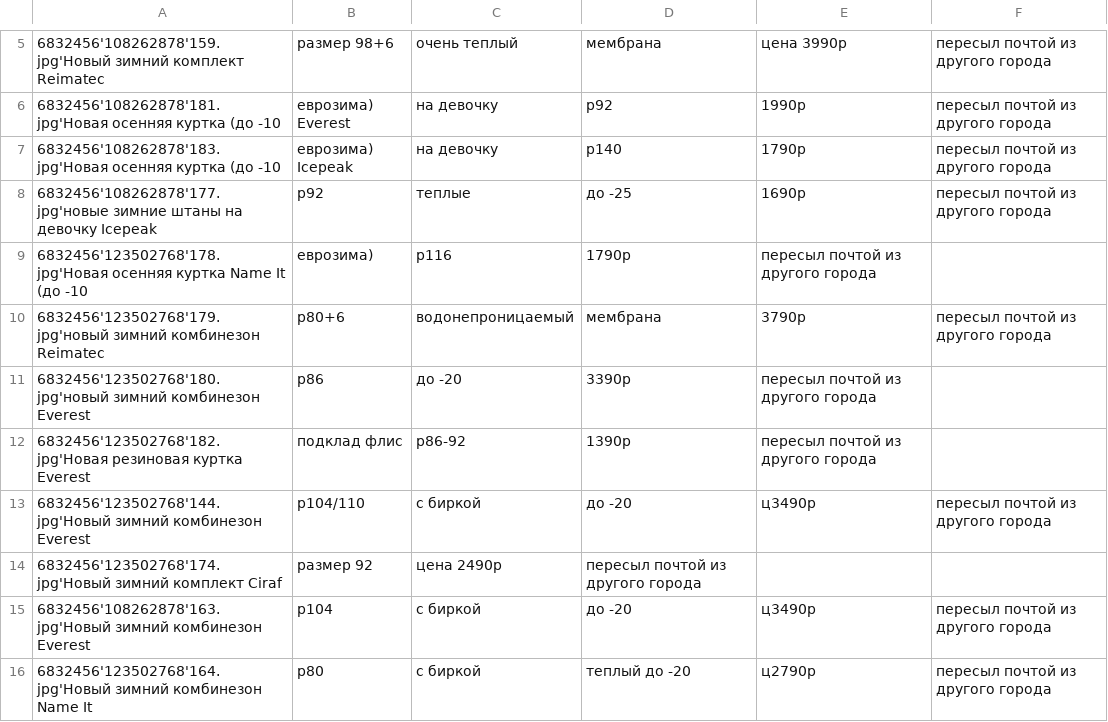
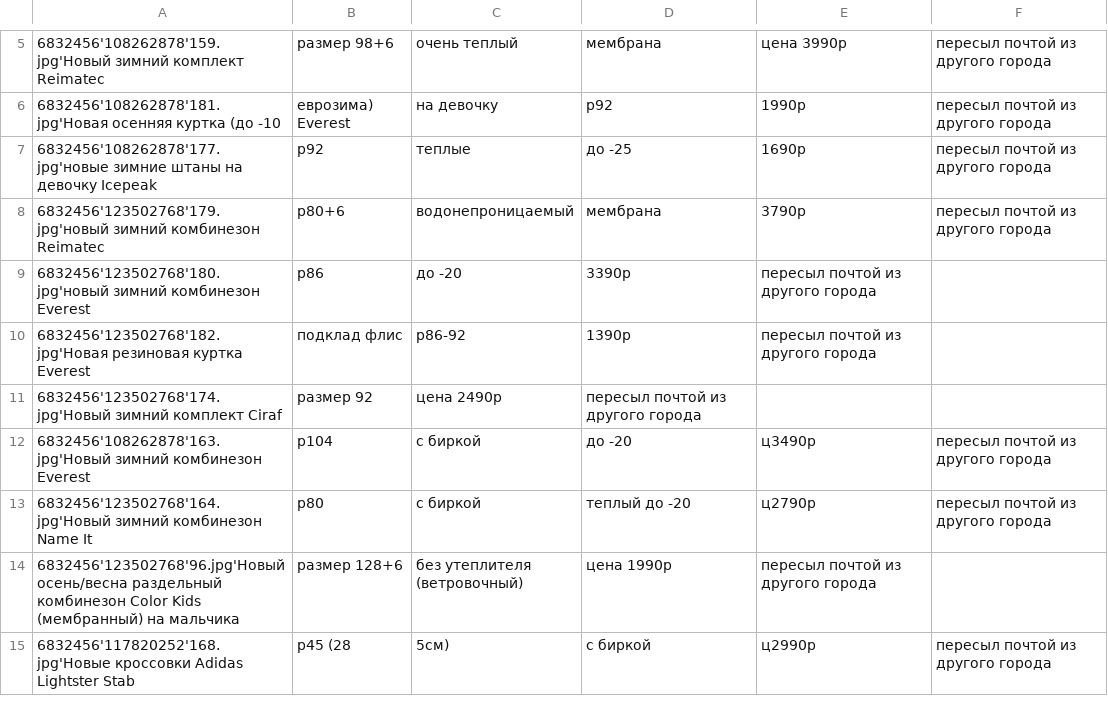
Before and after one commit to rnemykin/vkontakte, a CSV file: scheduled/src/main/resources/csv/pikalevo-data.csv, drawn as a sheet; only a part is shown, gaps mark what is left out; the shorter side is filled out with more unchanged rows; the diff names each change by its address in the sheet, - before the commit and + after, or states it on an @@ line.

```diff
--- a/scheduled/src/main/resources/csv/pikalevo-data.csv
+++ b/scheduled/src/main/resources/csv/pikalevo-data.csv
-row 7: 6832456'108262878'183.jpg'Новая осенняя куртка (до -10 | еврозима) Icepeak | на девочку | р140 | 1790р | пересыл почтой из другого города
-row 9: 6832456'123502768'178.jpg'Новая осенняя куртка Name It (до -10 | еврозима) | р116 | 1790р | пересыл почтой из другого города
-row 13: 6832456'123502768'144.jpg'Новый зимний комбинезон Everest | р104/110 | с биркой | до -20 | ц3490р | пересыл почтой из другого города
```
Also changed, not shown: scheduled/src/main/resources/csv/random-data.csv, 4 other files.
